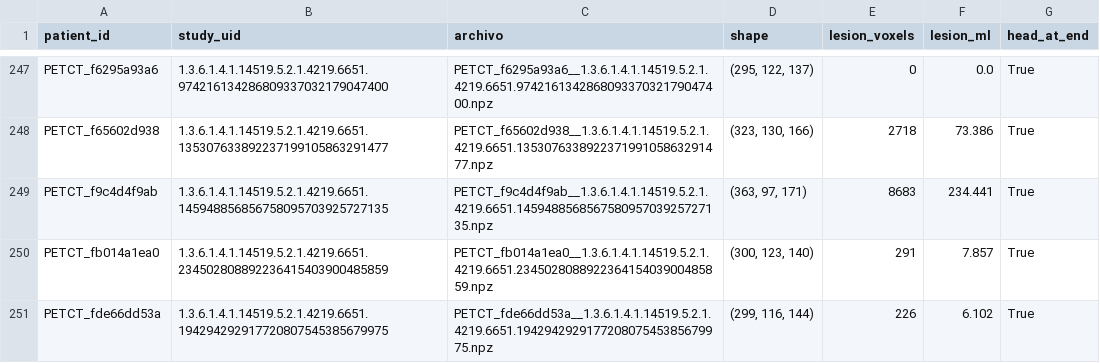
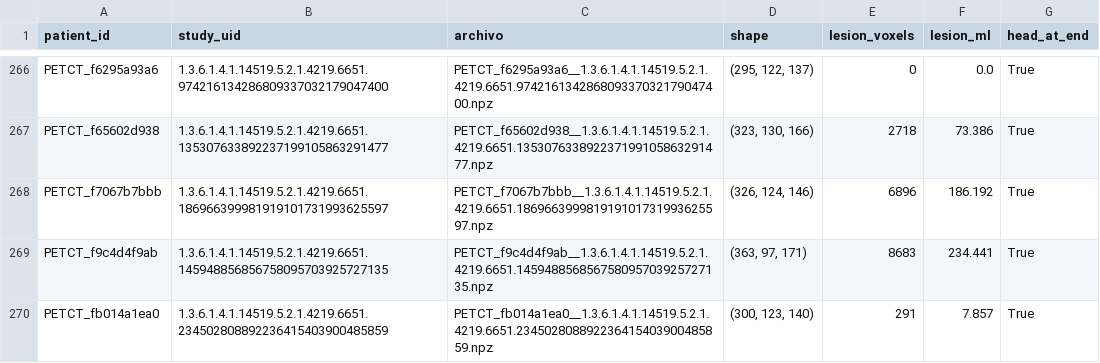
Before and after one commit to SebasDCIS/proyecto_PETCT_BME423, a CSV file: data/manifests/procesados.csv, drawn as a sheet; only a part is shown, gaps mark what is left out; the shorter side is filled out with more unchanged rows; the diff covers the shown part only.

```diff
--- a/data/manifests/procesados.csv
+++ b/data/manifests/procesados.csv
@@ -248,2 +267,3 @@ PETCT_f6295a93a6,1.3.6.1.4.1.14519.5.2.1.4219.6651.97421613428680933703217904740
 PETCT_f65602d938,1.3.6.1.4.1.14519.5.2.1.4219.6651.135307633892237199105863291477,PETCT_f65602d938__1.3.6.1.4.1.14519.5.2.1.4219.6651.135307633892237199105863291477.npz,"(323, 130, 166)",2718,73.386,True
+PETCT_f7067b7bbb,1.3.6.1.4.1.14519.5.2.1.4219.6651.186966399981919101731993625597,PETCT_f7067b7bbb__1.3.6.1.4.1.14519.5.2.1.4219.6651.186966399981919101731993625597.npz,"(326, 124, 146)",6896,186.192,True
 PETCT_f9c4d4f9ab,1.3.6.1.4.1.14519.5.2.1.4219.6651.145948856856758095703925727135,PETCT_f9c4d4f9ab__1.3.6.1.4.1.14519.5.2.1.4219.6651.145948856856758095703925727135.npz,"(363, 97, 171)",8683,234.441,True
```
Also changed, not shown: 19 added rows elsewhere in this file.
